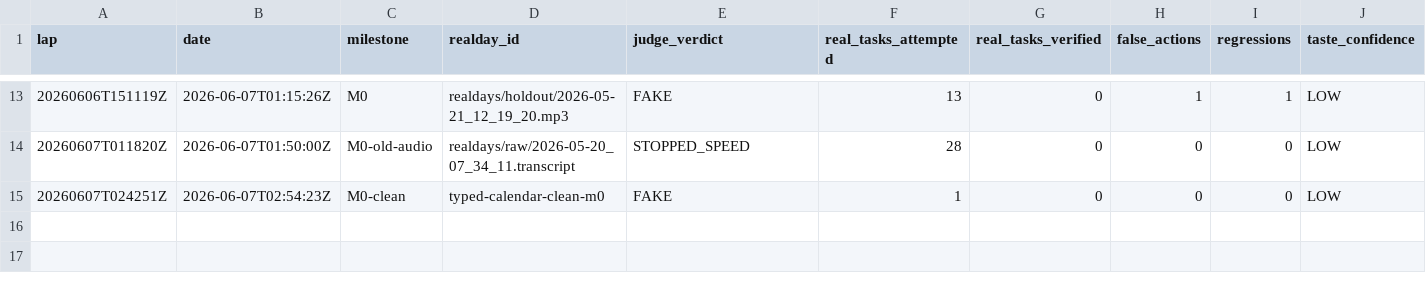
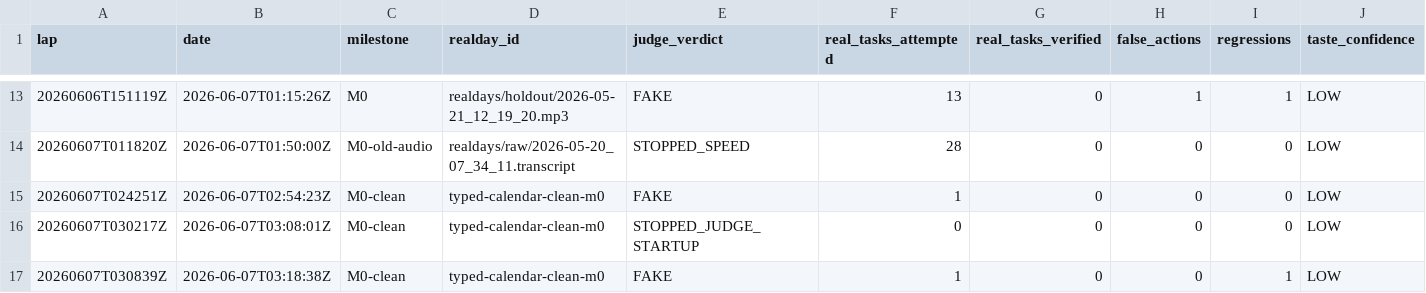
Before and after one commit to anticipation-labs/Anticipy, a CSV file: logs/scorecard.csv, drawn as a sheet; only a part is shown, gaps mark what is left out; rows hold the shown columns only; the diff names each change by its address in the sheet, - before the commit and + after, or states it on an @@ line.

Commit message:
gate lap 20260607T030839Z fake

```diff
--- a/logs/scorecard.csv
+++ b/logs/scorecard.csv
+row 16: 20260607T030217Z | 2026-06-07T03:08:01Z | M0-clean | typed-calendar-clean-m0 | STOPPED_JUDGE_STARTUP | 0 | 0 | 0 | 0 | LOW
+row 17: 20260607T030839Z | 2026-06-07T03:18:38Z | M0-clean | typed-calendar-clean-m0 | FAKE | 1 | 0 | 0 | 1 | LOW
```
Also changed, not shown: 10 other files.
